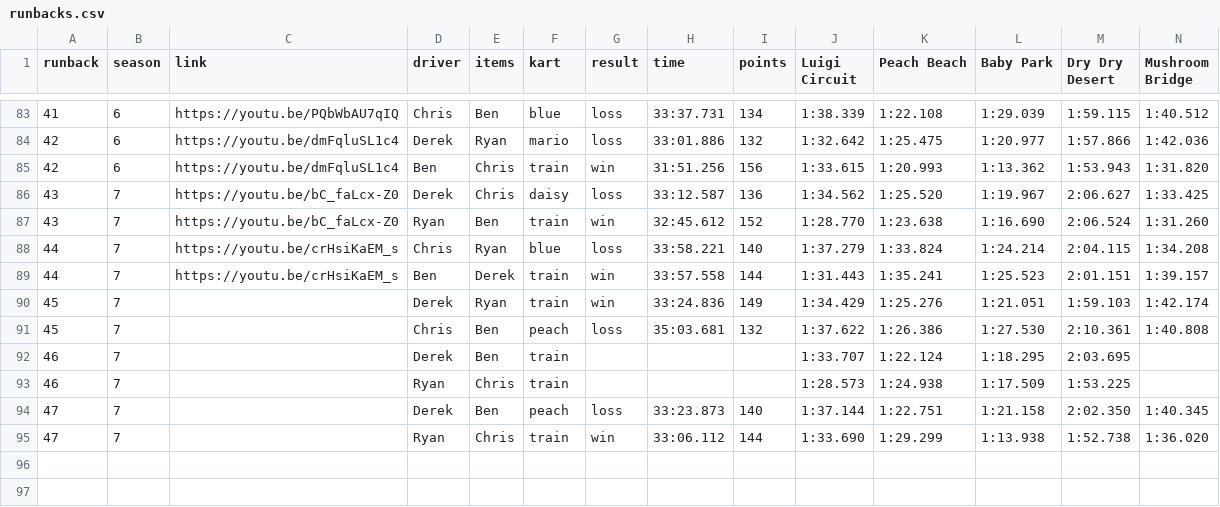
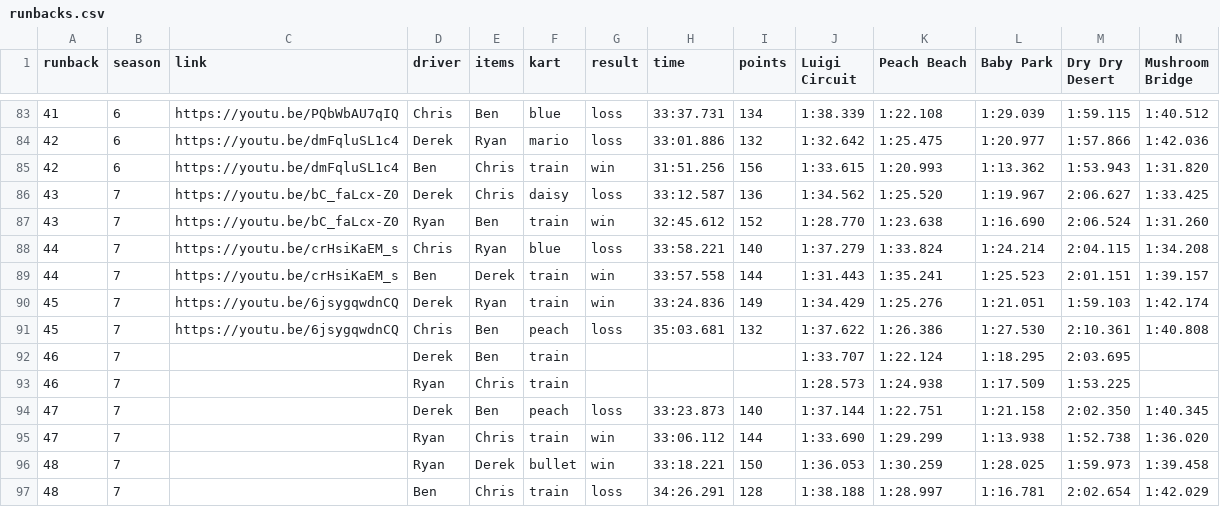
Before and after one commit to Yhprum/Mario-Kart-Runbacks, a CSV file: src/data/runbacks.csv, drawn as a sheet; only a part is shown, gaps mark what is left out; rows hold the shown columns only; the diff names each change by its address in the sheet, - before the commit and + after, or states it on an @@ line.

Commit message:
new runback

```diff
--- a/src/data/runbacks.csv
+++ b/src/data/runbacks.csv
-C90:C91 (link): (empty)
+C90:C91 (link): https://youtu.be/6jsygqwdnCQ
+row 96: 48 | 7 |  | Ryan | Derek | bullet | win | 33:18.221 | 150 | 1:36.053 | 1:30.259 | 1:28.025 | 1:59.973 | 1:39.458
+row 97: 48 | 7 |  | Ben | Chris | train | loss | 34:26.291 | 128 | 1:38.188 | 1:28.997 | 1:16.781 | 2:02.654 | 1:42.029
```
Also changed, not shown: 1 other file.
